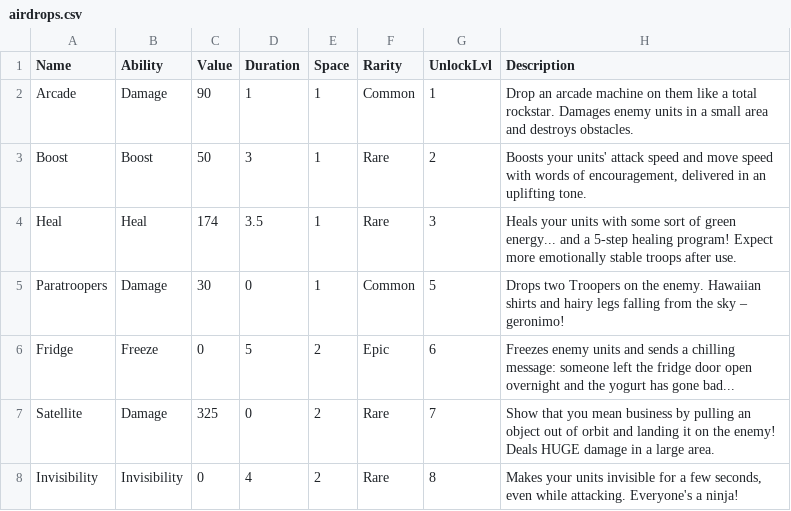
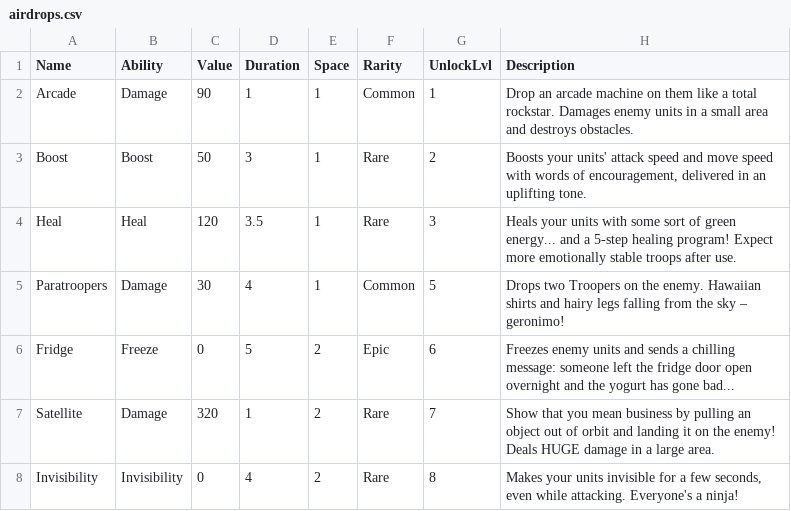
Before and after one commit to Harshrwt/redrushwars, a CSV file: rushwars/data/airdrops.csv, drawn as a sheet.

Commit message:
Streamline airdrop effects

```diff
--- a/rushwars/data/airdrops.csv
+++ b/rushwars/data/airdrops.csv
@@ -3,6 +3,6 @@ Arcade,Damage,90,1,1,Common,1,"Drop an arcade machine on them like a total rocks
 Boost,Boost,50,3,1,Rare,2,"Boosts your units' attack speed and move speed with words of encouragement, delivered in an uplifting tone."
-Heal,Heal,174,3.5,1,Rare,3,"Heals your units with some sort of green energy... and a 5-step healing program! Expect more emotionally stable troops after use."
-Paratroopers,Damage,30,0,1,Common,5,"Drops two Troopers on the enemy. Hawaiian shirts and hairy legs falling from the sky – geronimo!"
+Heal,Heal,120,3.5,1,Rare,3,"Heals your units with some sort of green energy... and a 5-step healing program! Expect more emotionally stable troops after use."
+Paratroopers,Damage,30,4,1,Common,5,"Drops two Troopers on the enemy. Hawaiian shirts and hairy legs falling from the sky – geronimo!"
 Fridge,Freeze,0,5,2,Epic,6,"Freezes enemy units and sends a chilling message: someone left the fridge door open overnight and the yogurt has gone bad..."
-Satellite,Damage,325,0,2,Rare,7,"Show that you mean business by pulling an object out of orbit and landing it on the enemy! Deals HUGE damage in a large area."
+Satellite,Damage,320,1,2,Rare,7,"Show that you mean business by pulling an object out of orbit and landing it on the enemy! Deals HUGE damage in a large area."
 Invisibility,Invisibility,0,4,2,Rare,8,"Makes your units invisible for a few seconds, even while attacking. Everyone's a ninja!"
```
Also changed, not shown: 1 other file.
